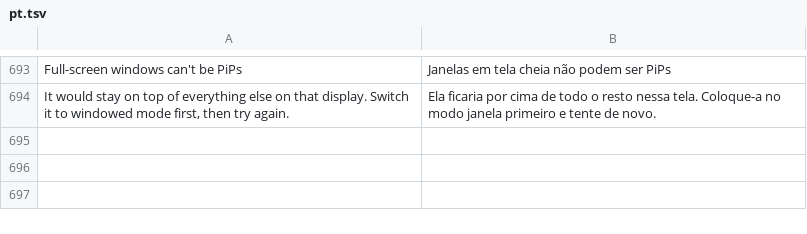
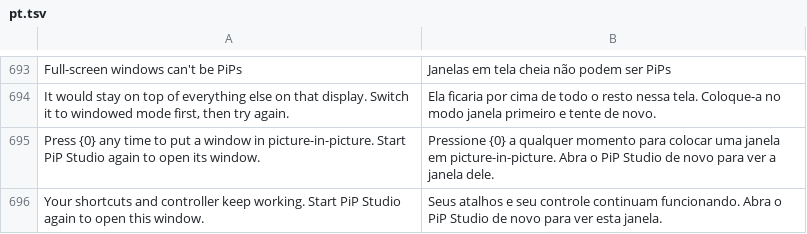
Before and after one commit to NauticalNoodles/PiP-Studio, a TSV file: lang/pt.tsv, drawn as a sheet; only a part is shown, gaps mark what is left out.

```diff
--- a/lang/pt.tsv
+++ b/lang/pt.tsv
@@ -694 +694,3 @@ Full-screen windows can't be PiPs	Janelas em tela cheia não podem ser PiPs
 It would stay on top of everything else on that display. Switch it to windowed mode first, then try again.	Ela ficaria por cima de todo o resto nessa tela. Coloque-a no modo janela primeiro e tente de novo.
+Press {0} any time to put a window in picture-in-picture. Start PiP Studio again to open its window.	Pressione {0} a qualquer momento para colocar uma janela em picture-in-picture. Abra o PiP Studio de novo para ver a janela dele.
+Your shortcuts and controller keep working. Start PiP Studio again to open this window.	Seus atalhos e seu controle continuam funcionando. Abra o PiP Studio de novo para ver esta janela.
```
Also changed, not shown: lang/de.tsv, lang/fr.tsv, 9 other files.
